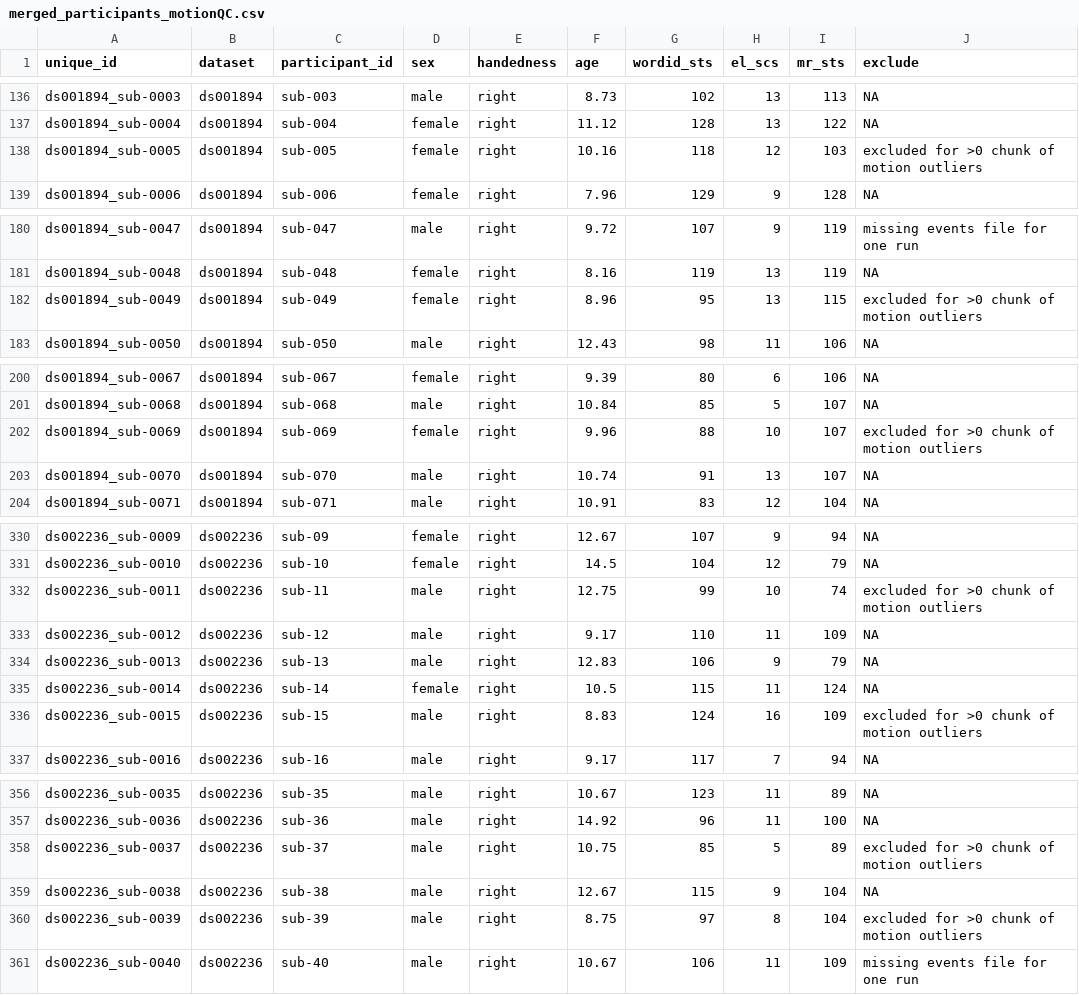
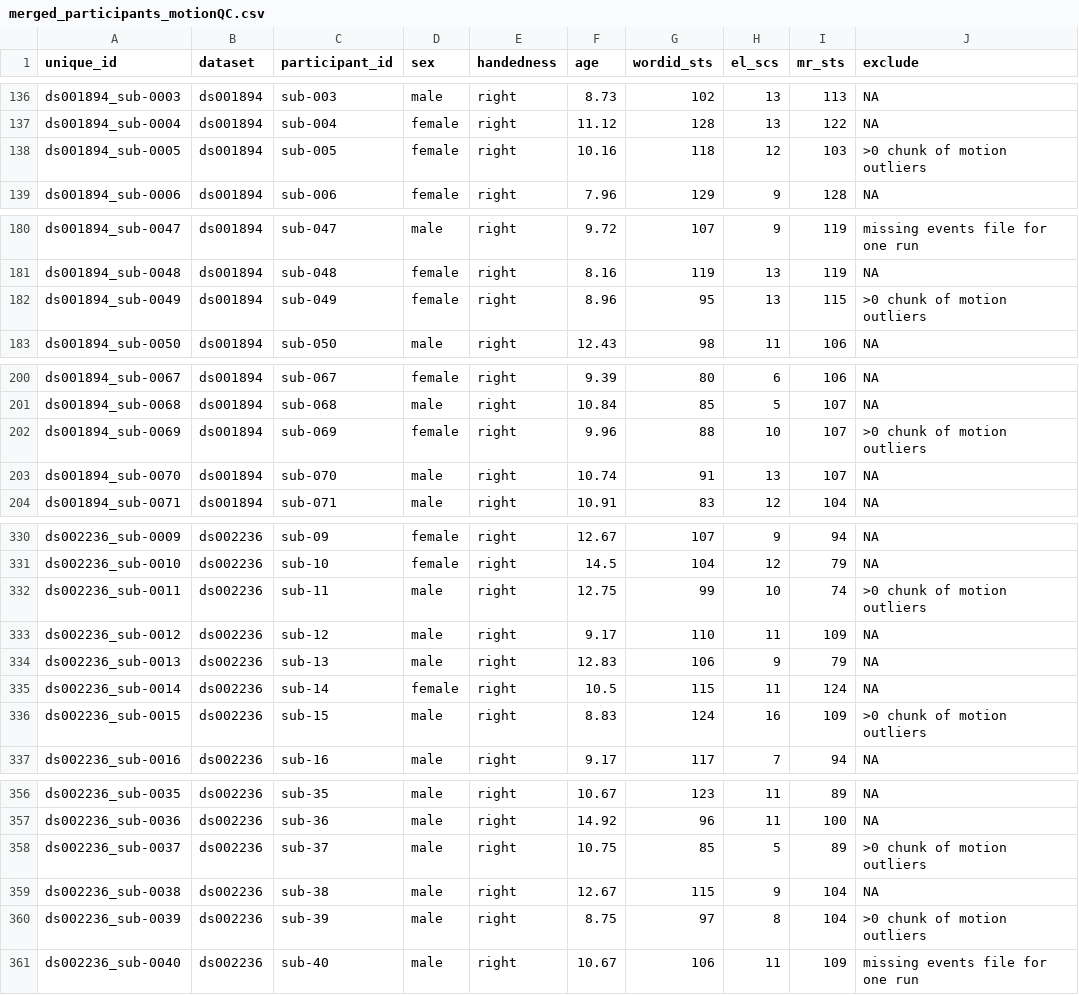
Before and after one commit to hsuanwei-chen/reading-PA-NVIQ, a CSV file: data/phenotype/merged/merged_participants_motionQC.csv, drawn as a sheet; only a part is shown, gaps mark what is left out; the diff covers the shown part only.

Commit message:
Updated description for motion outliers

```diff
--- a/data/phenotype/merged/merged_participants_motionQC.csv
+++ b/data/phenotype/merged/merged_participants_motionQC.csv
@@ -137,3 +137,3 @@ ds001894_sub-0003,ds001894,sub-003,male,right,8.73,102,13,113,NA
 ds001894_sub-0004,ds001894,sub-004,female,right,11.12,128,13,122,NA
-ds001894_sub-0005,ds001894,sub-005,female,right,10.16,118,12,103,excluded for >0 chunk of motion outliers
+ds001894_sub-0005,ds001894,sub-005,female,right,10.16,118,12,103,>0 chunk of motion outliers
 ds001894_sub-0006,ds001894,sub-006,female,right,7.96,129,9,128,NA
@@ -181,3 +181,3 @@ ds001894_sub-0047,ds001894,sub-047,male,right,9.72,107,9,119,missing events file
 ds001894_sub-0048,ds001894,sub-048,female,right,8.16,119,13,119,NA
-ds001894_sub-0049,ds001894,sub-049,female,right,8.96,95,13,115,excluded for >0 chunk of motion outliers
+ds001894_sub-0049,ds001894,sub-049,female,right,8.96,95,13,115,>0 chunk of motion outliers
 ds001894_sub-0050,ds001894,sub-050,male,right,12.43,98,11,106,NA
@@ -201,3 +201,3 @@ ds001894_sub-0067,ds001894,sub-067,female,right,9.39,80,6,106,NA
 ds001894_sub-0068,ds001894,sub-068,male,right,10.84,85,5,107,NA
-ds001894_sub-0069,ds001894,sub-069,female,right,9.96,88,10,107,excluded for >0 chunk of motion outliers
+ds001894_sub-0069,ds001894,sub-069,female,right,9.96,88,10,107,>0 chunk of motion outliers
 ds001894_sub-0070,ds001894,sub-070,male,right,10.74,91,13,107,NA
@@ -331,3 +331,3 @@ ds002236_sub-0009,ds002236,sub-09,female,right,12.67,107,9,94,NA
 ds002236_sub-0010,ds002236,sub-10,female,right,14.5,104,12,79,NA
-ds002236_sub-0011,ds002236,sub-11,male,right,12.75,99,10,74,excluded for >0 chunk of motion outliers
+ds002236_sub-0011,ds002236,sub-11,male,right,12.75,99,10,74,>0 chunk of motion outliers
 ds002236_sub-0012,ds002236,sub-12,male,right,9.17,110,11,109,NA
@@ -335,3 +335,3 @@ ds002236_sub-0013,ds002236,sub-13,male,right,12.83,106,9,79,NA
 ds002236_sub-0014,ds002236,sub-14,female,right,10.5,115,11,124,NA
-ds002236_sub-0015,ds002236,sub-15,male,right,8.83,124,16,109,excluded for >0 chunk of motion outliers
+ds002236_sub-0015,ds002236,sub-15,male,right,8.83,124,16,109,>0 chunk of motion outliers
 ds002236_sub-0016,ds002236,sub-16,male,right,9.17,117,7,94,NA
@@ -357,5 +357,5 @@ ds002236_sub-0035,ds002236,sub-35,male,right,10.67,123,11,89,NA
 ds002236_sub-0036,ds002236,sub-36,male,right,14.92,96,11,100,NA
-ds002236_sub-0037,ds002236,sub-37,male,right,10.75,85,5,89,excluded for >0 chunk of motion outliers
+ds002236_sub-0037,ds002236,sub-37,male,right,10.75,85,5,89,>0 chunk of motion outliers
 ds002236_sub-0038,ds002236,sub-38,male,right,12.67,115,9,104,NA
-ds002236_sub-0039,ds002236,sub-39,male,right,8.75,97,8,104,excluded for >0 chunk of motion outliers
+ds002236_sub-0039,ds002236,sub-39,male,right,8.75,97,8,104,>0 chunk of motion outliers
 ds002236_sub-0040,ds002236,sub-40,male,right,10.67,106,11,109,missing events file for one run
```
Also changed, not shown: 12 edited cells elsewhere in this file.
